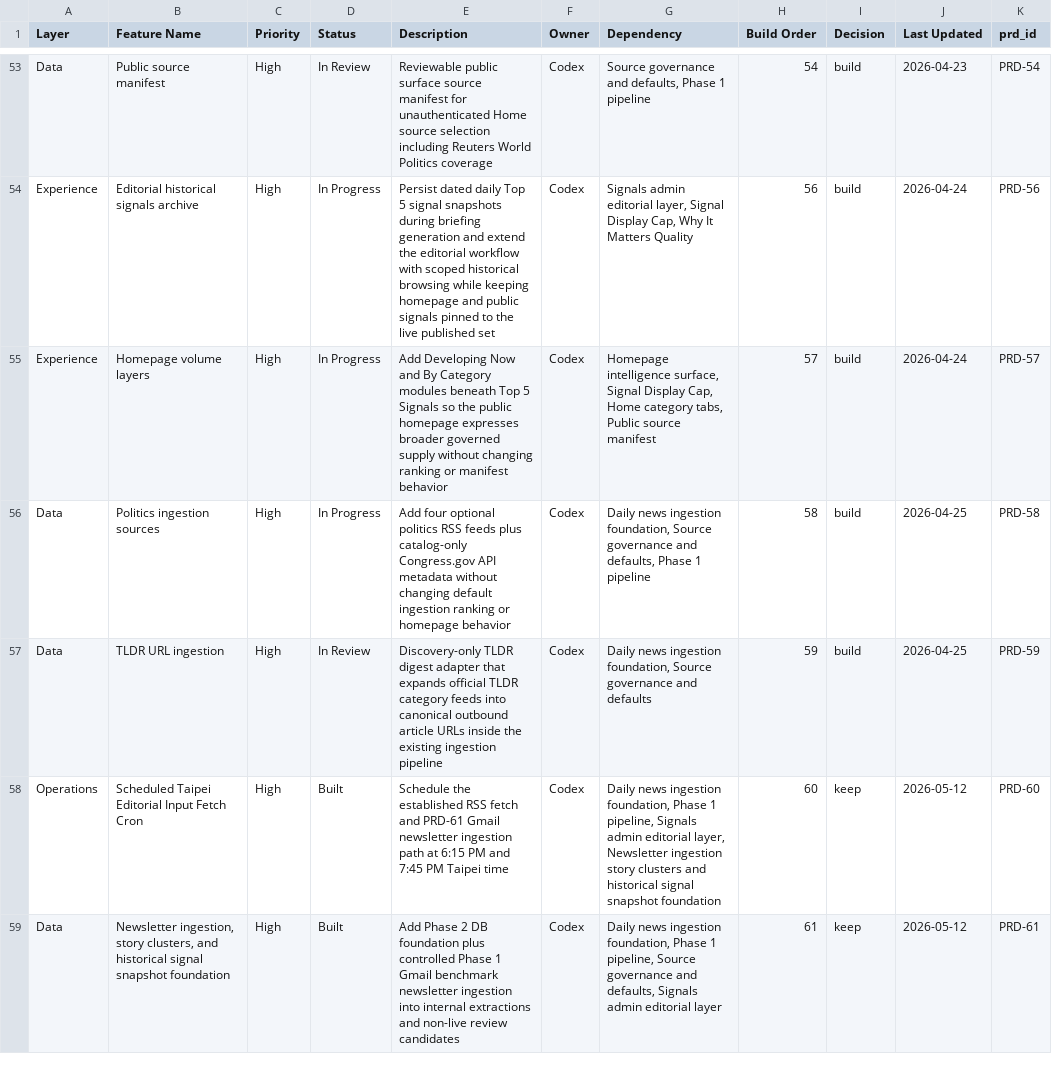
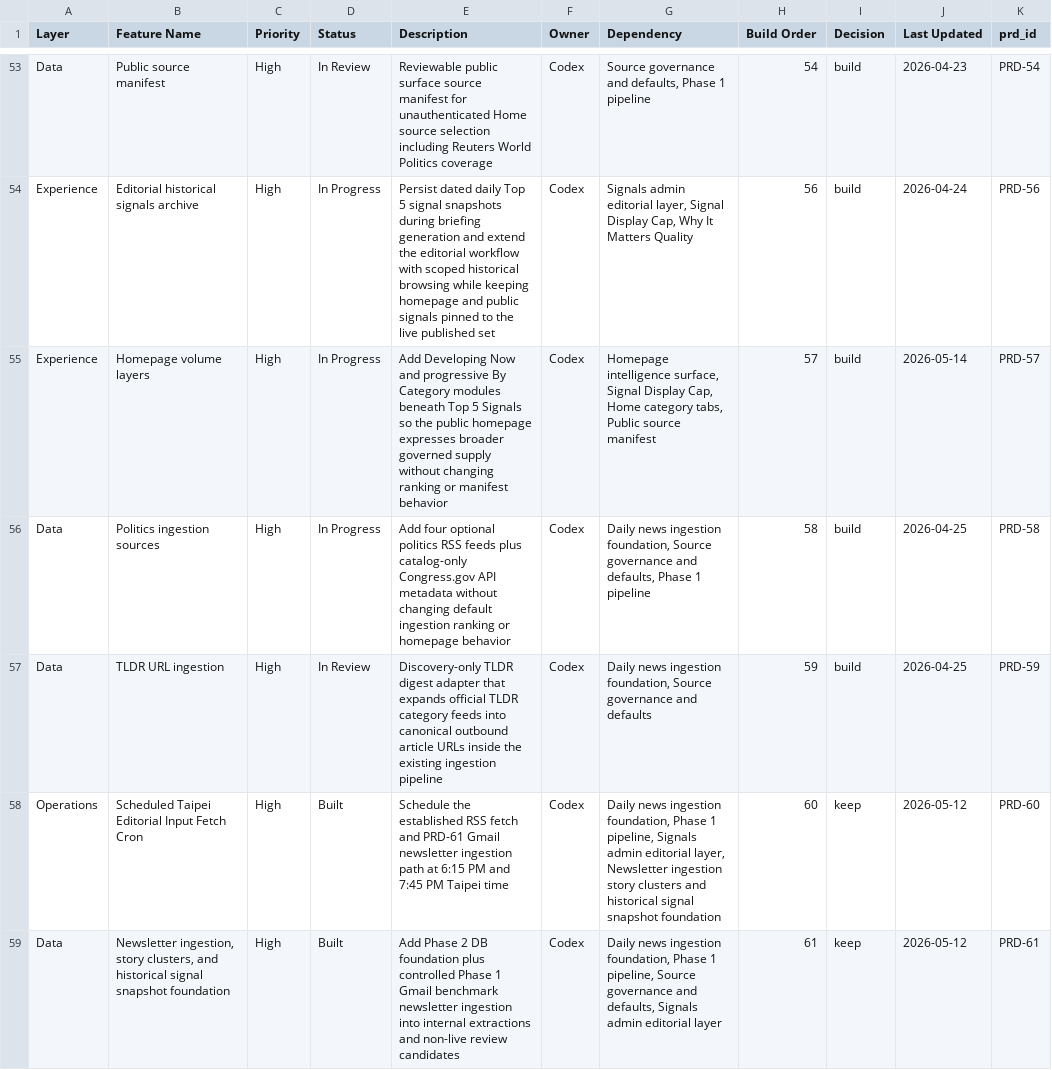
Before and after one commit to brandonma25/bootupnews, a CSV file: docs/product/feature-system.csv, drawn as a sheet; only a part is shown, gaps mark what is left out; the diff covers the shown part only; the diff names each change by its address in the sheet, - before the commit and + after, or states it on an @@ line.

Commit message:
feature: progressive homepage category loading and perf gate

```diff
--- a/docs/product/feature-system.csv
+++ b/docs/product/feature-system.csv
-E55 (Description): …Now and By Category…
+E55 (Description): …Now and progressive By Category…
-J55 (Last Updated): 2026-04-24
+J55 (Last Updated): 2026-05-14
```
Also changed, not shown: 2 edited cells elsewhere in this file, 27 other files.
